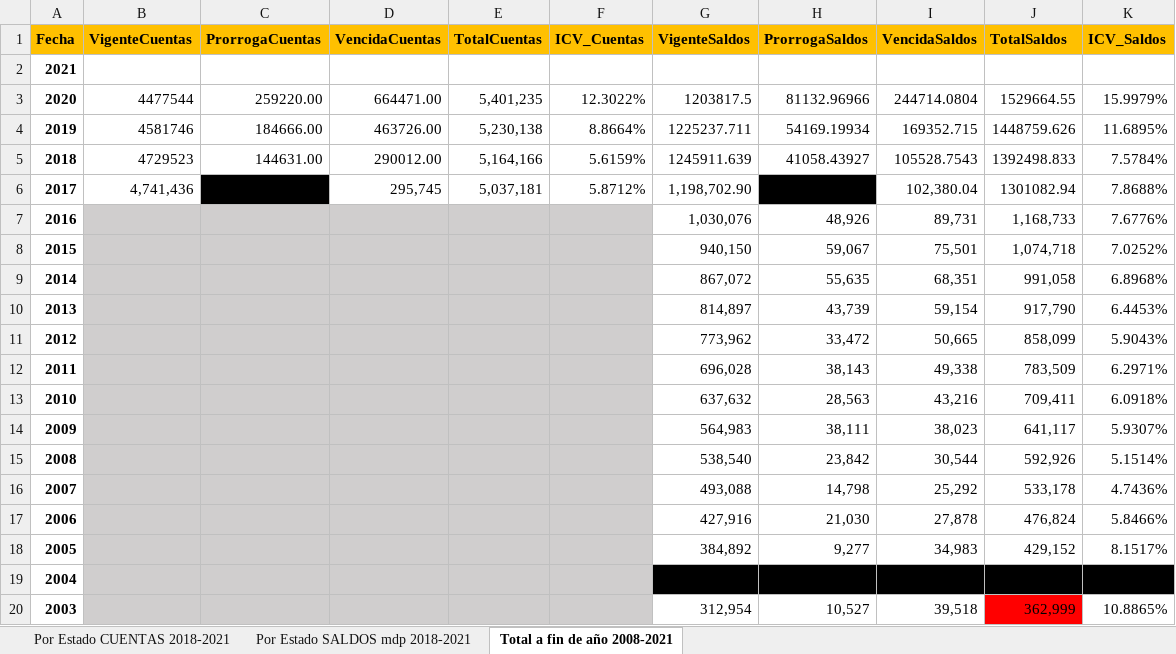
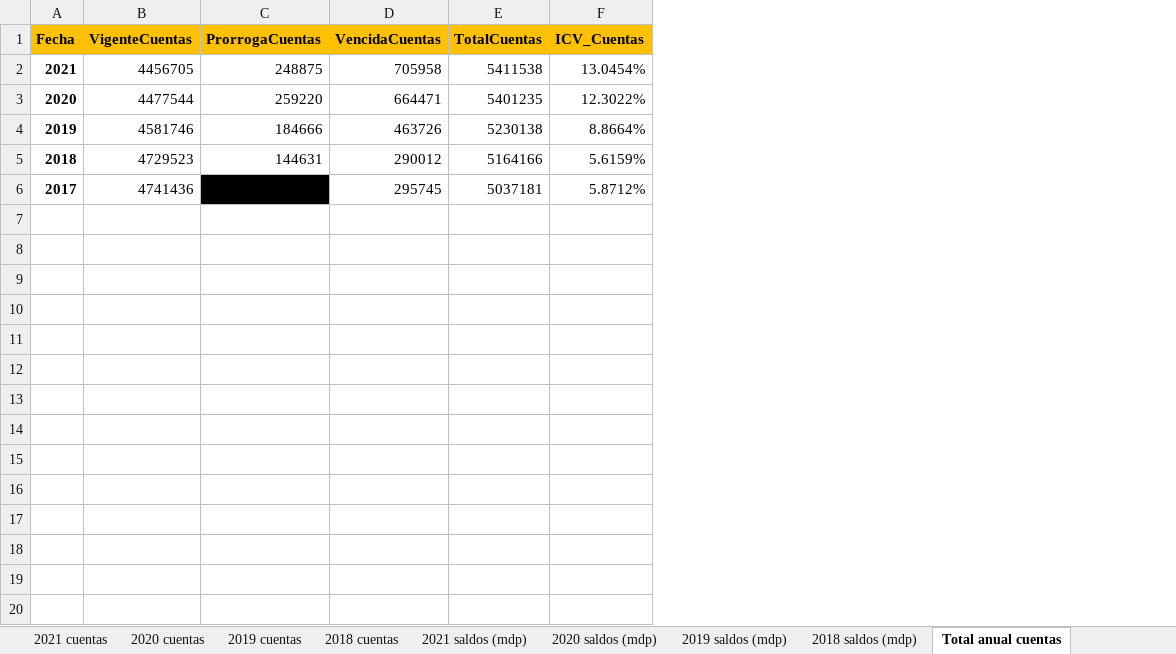
Before and after one commit to lelizondo/tesis, an Excel workbook: DATA/CarteraVencida.xlsx, sheet Total anual cuentas, drawn as a sheet; values as stored, in another font and other column widths than the file's, no borders; the diff names each change by its address in the sheet, - before the commit and + after, or states it on an @@ line.

```diff
--- a/DATA/CarteraVencida.xlsx (sheet Total anual cuentas)
+++ b/DATA/CarteraVencida.xlsx (sheet Total anual cuentas)
-sheet tab: Por Estado CUENTAS 2018-2021
+sheet tab: 2021 cuentas
-sheet tab: Por Estado SALDOS mdp 2018-2021
+sheet tab: 2021 saldos (mdp)
-sheet tab: Total a fin de año 2008-2021
+sheet tab: Total anual cuentas
+sheet tab: 2020 cuentas
+sheet tab: 2019 cuentas
+sheet tab: 2018 cuentas
+sheet tab: 2020 saldos (mdp)
+sheet tab: 2019 saldos (mdp)
+sheet tab: 2018 saldos (mdp)
-column G (VigenteSaldos), rows 3-6: 1203817.5 | 1225237.711 | 1245911.639 | 1,198,702.90
-column H (ProrrogaSaldos), rows 3-5: 81132.96966 | 54169.19934 | 41058.43927
-column I (VencidaSaldos), rows 3-6: 244714.0804 | 169352.715 | 105528.7543 | 102,380.04
-column J (TotalSaldos), rows 3-6: 1529664.55 | 1448759.626 | 1392498.833 | 1301082.94
-column K (ICV_Saldos), rows 3-6: 15.9979% | 11.6895% | 7.5784% | 7.8688%
-B2 (VigenteCuentas): (empty)
+B2 (VigenteCuentas): 4456705
-C2 (ProrrogaCuentas): (empty)
+C2 (ProrrogaCuentas): 248875
-D2 (VencidaCuentas): (empty)
+D2 (VencidaCuentas): 705958
-E2 (TotalCuentas): (empty)
+E2 (TotalCuentas): 5411538
-F2 (ICV_Cuentas): (empty)
+F2 (ICV_Cuentas): 13.0454%
-C3 (ProrrogaCuentas): 259220.00
+C3 (ProrrogaCuentas): 259220
-D3 (VencidaCuentas): 664471.00
+D3 (VencidaCuentas): 664471
-E3 (TotalCuentas): 5,401,235
+E3 (TotalCuentas): 5401235
-C4 (ProrrogaCuentas): 184666.00
+C4 (ProrrogaCuentas): 184666
-D4 (VencidaCuentas): 463726.00
+D4 (VencidaCuentas): 463726
-E4 (TotalCuentas): 5,230,138
+E4 (TotalCuentas): 5230138
-C5 (ProrrogaCuentas): 144631.00
+C5 (ProrrogaCuentas): 144631
-D5 (VencidaCuentas): 290012.00
+D5 (VencidaCuentas): 290012
-E5 (TotalCuentas): 5,164,166
+E5 (TotalCuentas): 5164166
-B6 (VigenteCuentas): 4,741,436
+B6 (VigenteCuentas): 4741436
-D6 (VencidaCuentas): 295,745
+D6 (VencidaCuentas): 295745
-E6 (TotalCuentas): 5,037,181
+E6 (TotalCuentas): 5037181
-row 7: 2016 |  |  |  |  |  | 1,030,076 | 48,926 | 89,731 | 1,168,733 | 7.6776%
-row 8: 2015 |  |  |  |  |  | 940,150 | 59,067 | 75,501 | 1,074,718 | 7.0252%
-row 9: 2014 |  |  |  |  |  | 867,072 | 55,635 | 68,351 | 991,058 | 6.8968%
-row 10: 2013 |  |  |  |  |  | 814,897 | 43,739 | 59,154 | 917,790 | 6.4453%
-row 11: 2012 |  |  |  |  |  | 773,962 | 33,472 | 50,665 | 858,099 | 5.9043%
-row 12: 2011 |  |  |  |  |  | 696,028 | 38,143 | 49,338 | 783,509 | 6.2971%
-row 13: 2010 |  |  |  |  |  | 637,632 | 28,563 | 43,216 | 709,411 | 6.0918%
-row 14: 2009 |  |  |  |  |  | 564,983 | 38,111 | 38,023 | 641,117 | 5.9307%
-row 15: 2008 |  |  |  |  |  | 538,540 | 23,842 | 30,544 | 592,926 | 5.1514%
-row 16: 2007 |  |  |  |  |  | 493,088 | 14,798 | 25,292 | 533,178 | 4.7436%
-row 17: 2006 |  |  |  |  |  | 427,916 | 21,030 | 27,878 | 476,824 | 5.8466%
-row 18: 2005 |  |  |  |  |  | 384,892 | 9,277 | 34,983 | 429,152 | 8.1517%
-row 19: 2004
-row 20: 2003 |  |  |  |  |  | 312,954 | 10,527 | 39,518 | 362,999 | 10.8865%
```
Also changed, not shown: sheet 2021 cuentas, sheet 2021 saldos (mdp), other sheet tabs, 5 other files.
